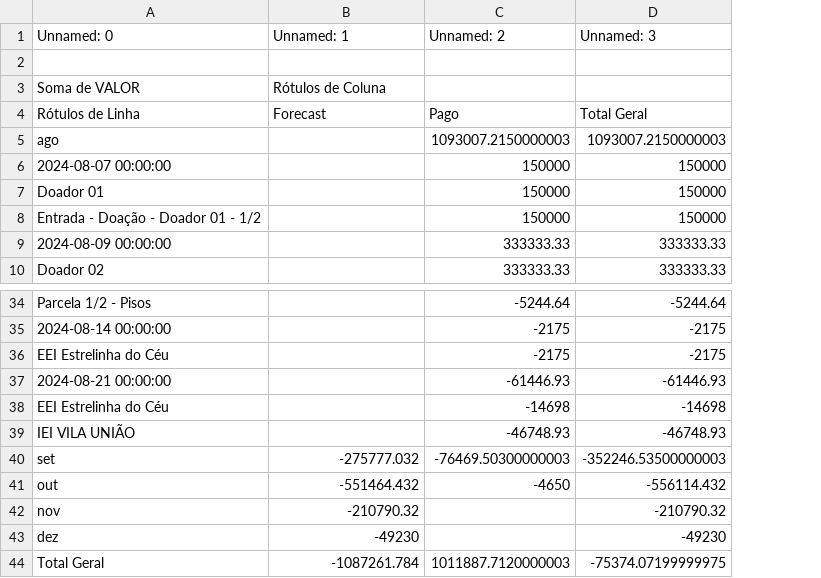
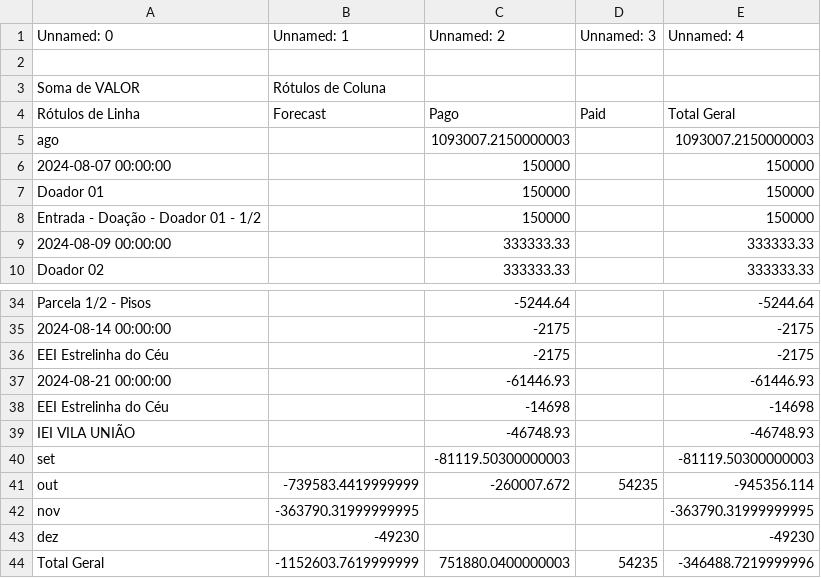
Before and after one commit to jpfpereira/School-Flood-Dash, a CSV file: data/Fluxo_Mensal.csv, drawn as a sheet; only a part is shown, gaps mark what is left out; removed rows and columns are numbered as before the commit, all else as after; the diff names each change by its address in the sheet, - before the commit and + after, or states it on an @@ line.

```diff
--- a/data/Fluxo_Mensal.csv
+++ b/data/Fluxo_Mensal.csv
+column D (Unnamed: 3), row 4: Paid
-E1: Unnamed: 3
+E1: Unnamed: 4
-row 40: set | -275777.032 | -76469.50300000003 | -352246.53500000003
-row 41: out | -551464.432 | -4650 | -556114.432
+row 40: set |  | -81119.50300000003 |  | -81119.50300000003
+row 41: out | -739583.4419999999 | -260007.672 | 54235 | -945356.114
-B42 (Unnamed: 1): -210790.32
+B42 (Unnamed: 1): -363790.31999999995
-E42 (Unnamed: 4): -210790.32
+E42 (Unnamed: 4): -363790.31999999995
-row 44: Total Geral | -1087261.784 | 1011887.7120000003 | -75374.07199999975
+row 44: Total Geral | -1152603.7619999999 | 751880.0400000003 | 54235 | -346488.7219999996
```
Also changed, not shown: data/Base_Geral_Pagamentos.csv, data/Planilha2.csv, 3 other files.
